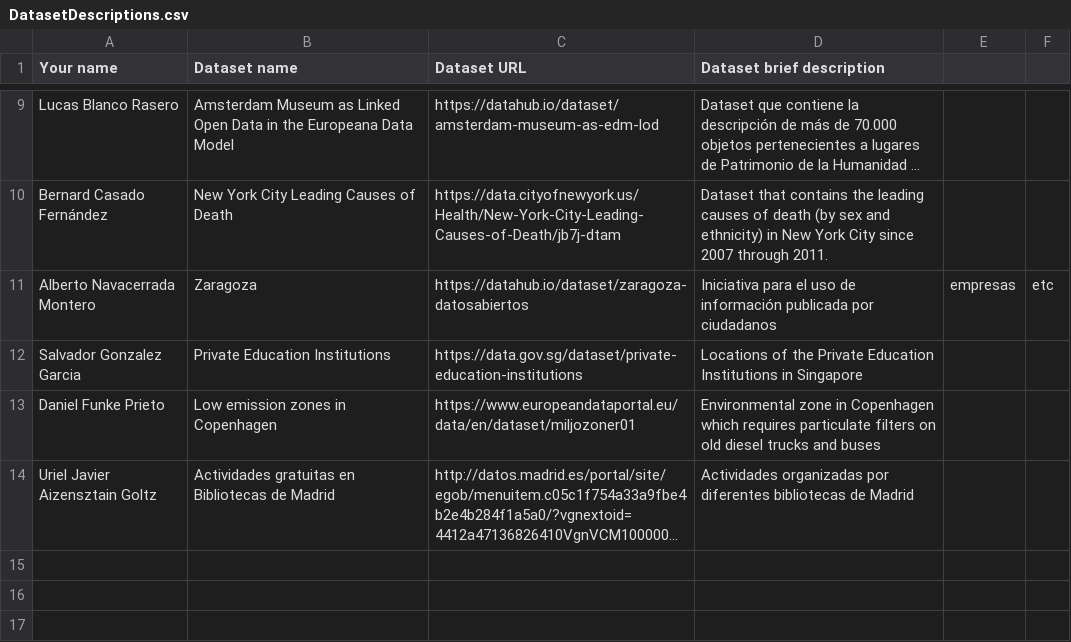
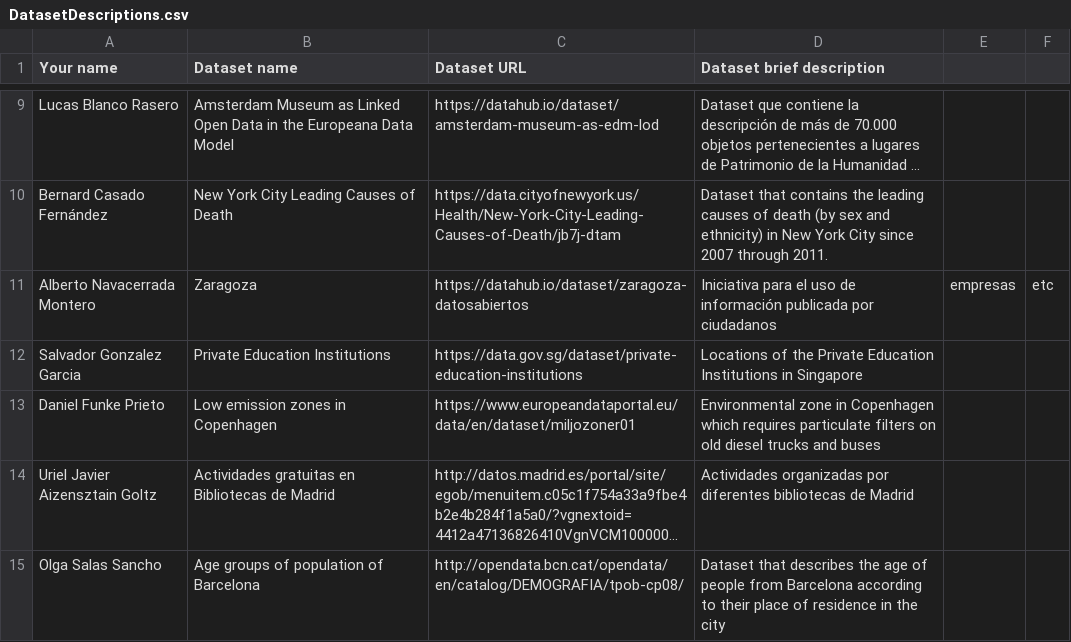
Before and after one commit to FacultadInformatica-LinkedData/Curso2016-2017, a CSV file: Assignment1/DatasetDescriptions.csv, drawn as a sheet; only a part is shown, gaps mark what is left out; long unchanged cells end in …; the diff names each change by its address in the sheet, - before the commit and + after, or states it on an @@ line.

Commit message:
Nuevo dataset

```diff
--- a/Assignment1/DatasetDescriptions.csv
+++ b/Assignment1/DatasetDescriptions.csv
+row 15: Olga Salas Sancho | Age groups of population of Barcelona | http://opendata.bcn.cat/opendata/en/catalog/DEMOGRAFIA/tpob-cp08/ | Dataset that describes the age of people from Barcelona according to their place of residence in the city
```
